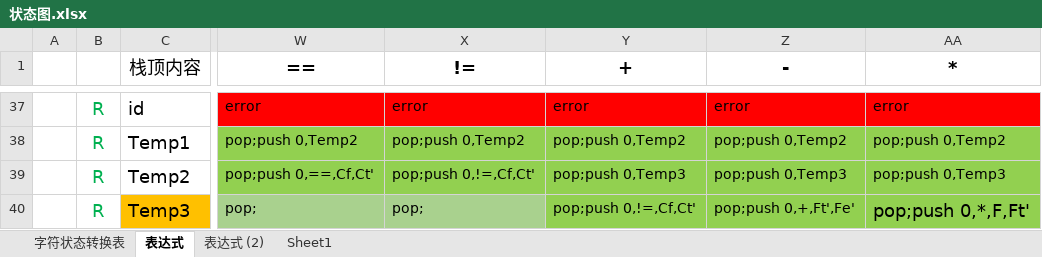
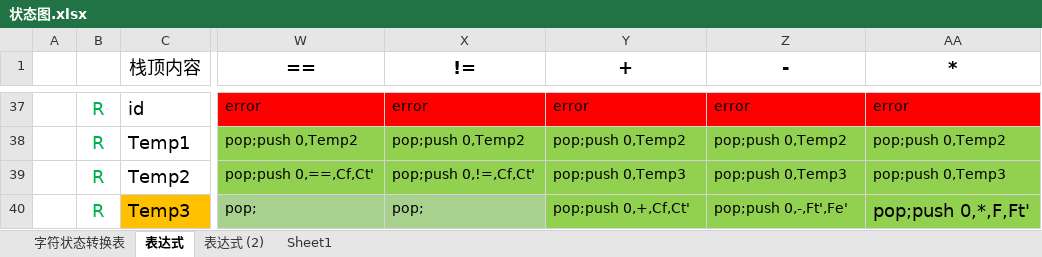
Before and after one commit to helloidealgod/jdk_proxy, an Excel workbook: src/main/java/com/example/compile/data/状态图.xlsx, sheet 表达式, drawn as a sheet; only a part is shown, gaps mark what is left out; values as stored, in another font and other column widths than the file's, no borders; the diff names each change by its address in the sheet, - before the commit and + after, or states it on an @@ line.

```diff
--- a/src/main/java/com/example/compile/data/状态图.xlsx (sheet 表达式)
+++ b/src/main/java/com/example/compile/data/状态图.xlsx (sheet 表达式)
-Y40 (+): pop;push 0,!=,Cf,Ct'
+Y40 (+): pop;push 0,+,Cf,Ct'
-Z40 (-): pop;push 0,+,Ft',Fe'
+Z40 (-): pop;push 0,-,Ft',Fe'
```
Also changed, not shown: 2 other files.
